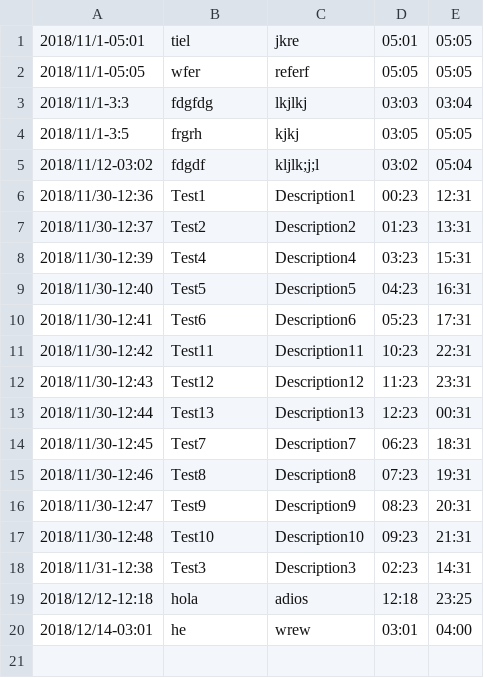
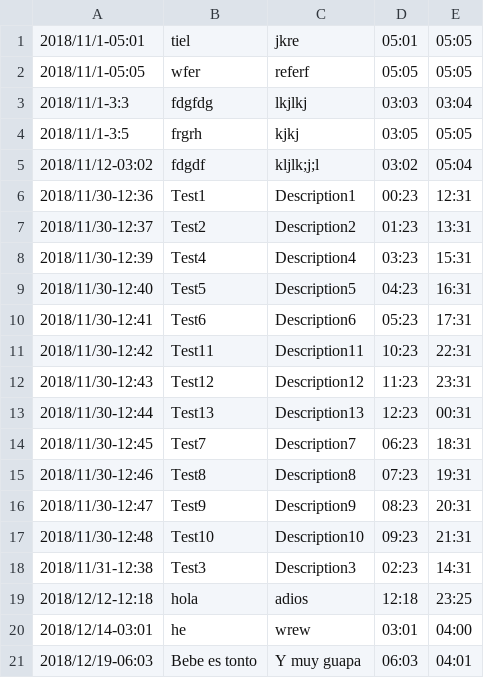
Before and after one commit to Telkh/WITAssistant, a CSV file: calendarData/userData.csv, drawn as a sheet; the diff names each change by its address in the sheet, - before the commit and + after, or states it on an @@ line.

```diff
--- a/calendarData/userData.csv
+++ b/calendarData/userData.csv
+row 21: 2018/12/19-06:03 | Bebe es tonto | Y muy guapa | 06:03 | 04:01
```
Also changed, not shown: 6 other files.
